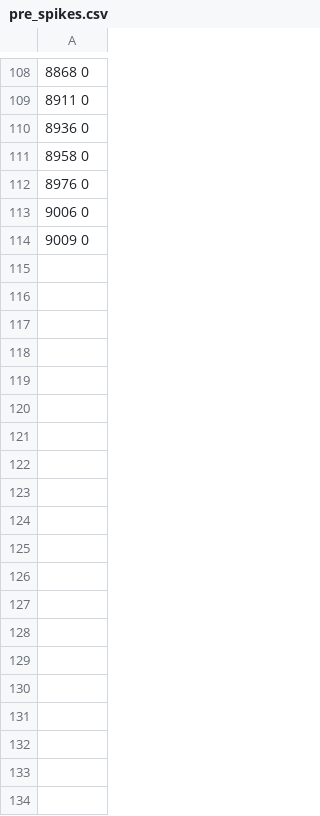
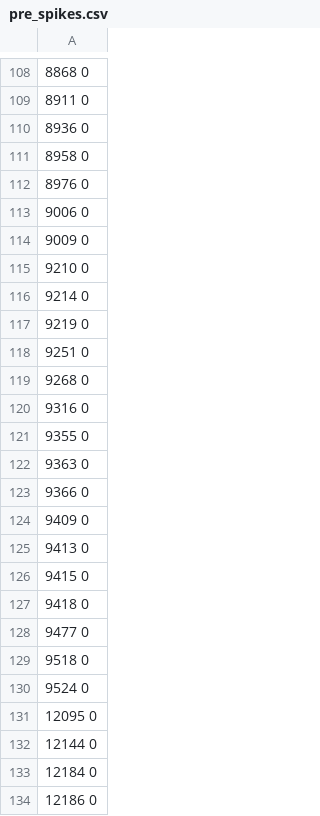
Before and after one commit to boeschpa/sequence-learning-with-GeNN, a CSV file: weightupdate_test/pre_spikes.csv, drawn as a sheet; only a part is shown, gaps mark what is left out; the diff covers the shown part only; the diff names each change by its address in the sheet, - before the commit and + after, or states it on an @@ line.

```diff
--- a/weightupdate_test/pre_spikes.csv
+++ b/weightupdate_test/pre_spikes.csv
+row 115: 9210 0
+row 116: 9214 0
+row 117: 9219 0
+row 118: 9251 0
+row 119: 9268 0
+row 120: 9316 0
+row 121: 9355 0
+row 122: 9363 0
+row 123: 9366 0
+row 124: 9409 0
+row 125: 9413 0
+row 126: 9415 0
+row 127: 9418 0
+row 128: 9477 0
+row 129: 9518 0
+row 130: 9524 0
+row 131: 12095 0
+row 132: 12144 0
+row 133: 12184 0
+row 134: 12186 0
```
Also changed, not shown: 82 added rows elsewhere in this file, weightupdate_test/post_spikes.csv, 14 other files.
